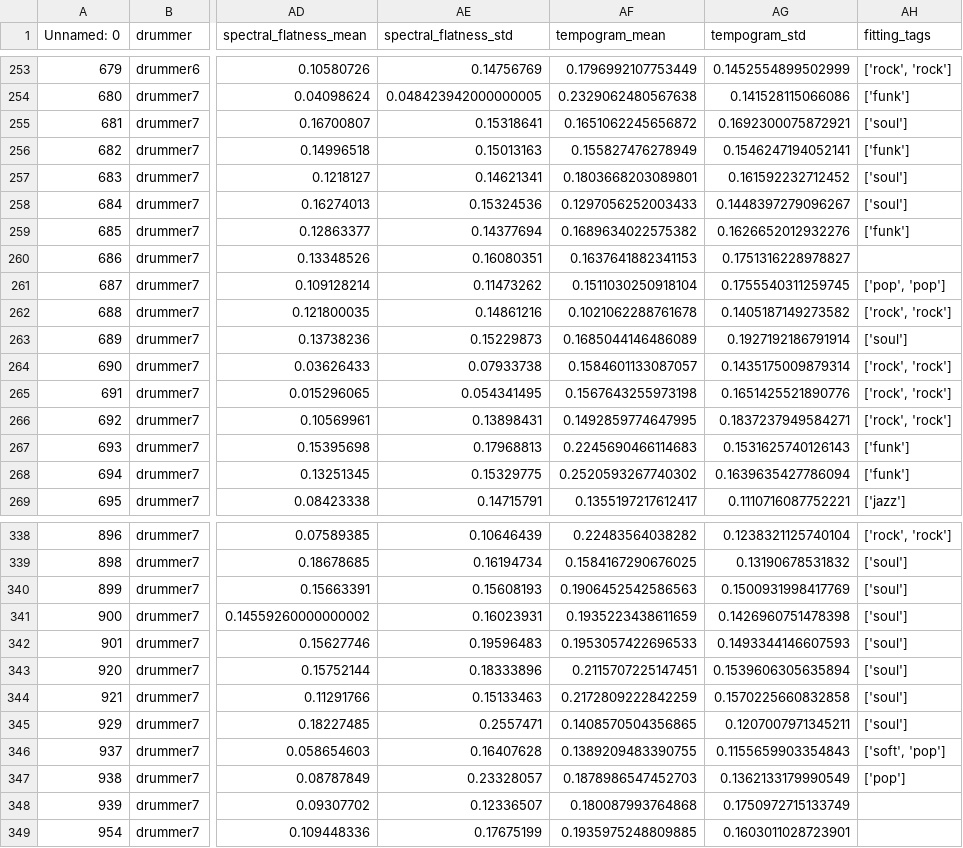
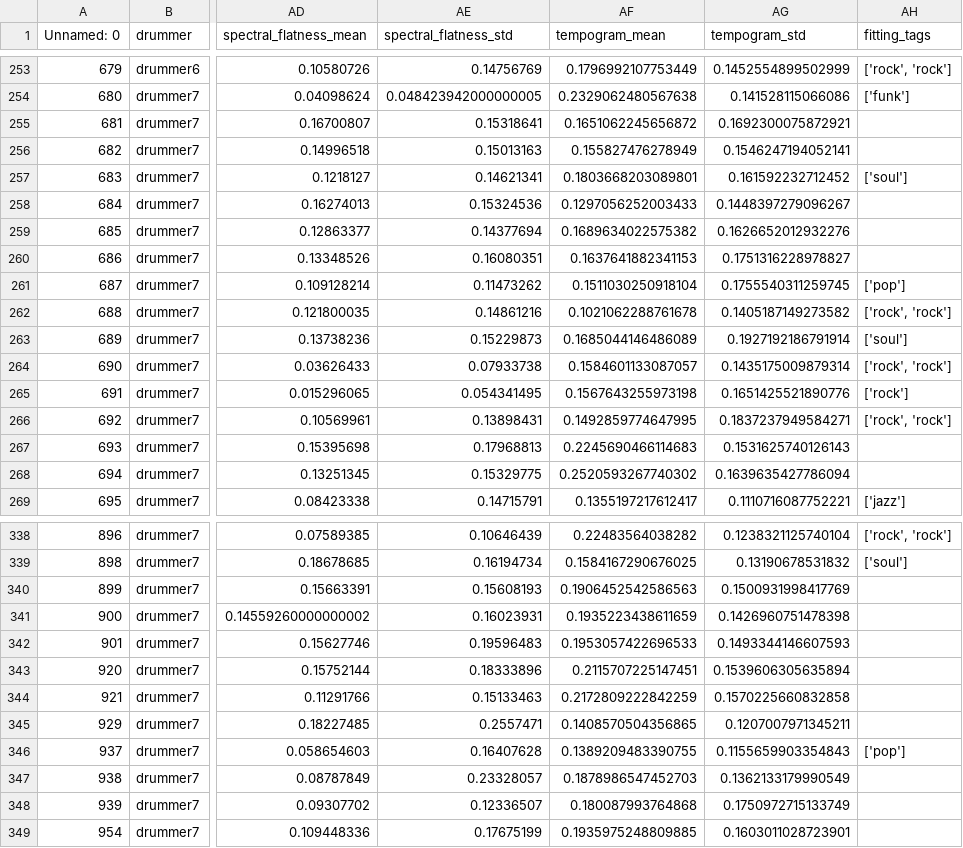
Before and after one commit to Knerten0815/GrooveLens, a CSV file: Notebooks/musicnn_classification.csv, drawn as a sheet; only a part is shown, gaps mark what is left out; the diff covers the shown part only; the diff names each change by its address in the sheet, - before the commit and + after, or states it on an @@ line.

```diff
--- a/Notebooks/musicnn_classification.csv
+++ b/Notebooks/musicnn_classification.csv
-AH255 (fitting_tags): ['soul']
+AH255 (fitting_tags): (empty)
-AH256 (fitting_tags): ['funk']
+AH256 (fitting_tags): (empty)
-AH258 (fitting_tags): ['soul']
+AH258 (fitting_tags): (empty)
-AH259 (fitting_tags): ['funk']
+AH259 (fitting_tags): (empty)
-AH261 (fitting_tags): ['pop', 'pop']
+AH261 (fitting_tags): ['pop']
-AH265 (fitting_tags): ['rock', 'rock']
+AH265 (fitting_tags): ['rock']
-AH267:AH268 (fitting_tags): ['funk']
+AH267:AH268 (fitting_tags): (empty)
-AH340:AH345 (fitting_tags): ['soul']
+AH340:AH345 (fitting_tags): (empty)
-AH346 (fitting_tags): ['soft', 'pop']
+AH346 (fitting_tags): ['pop']
-AH347 (fitting_tags): ['pop']
+AH347 (fitting_tags): (empty)
```
Also changed, not shown: 51 edited cells elsewhere in this file, 7 other files.
